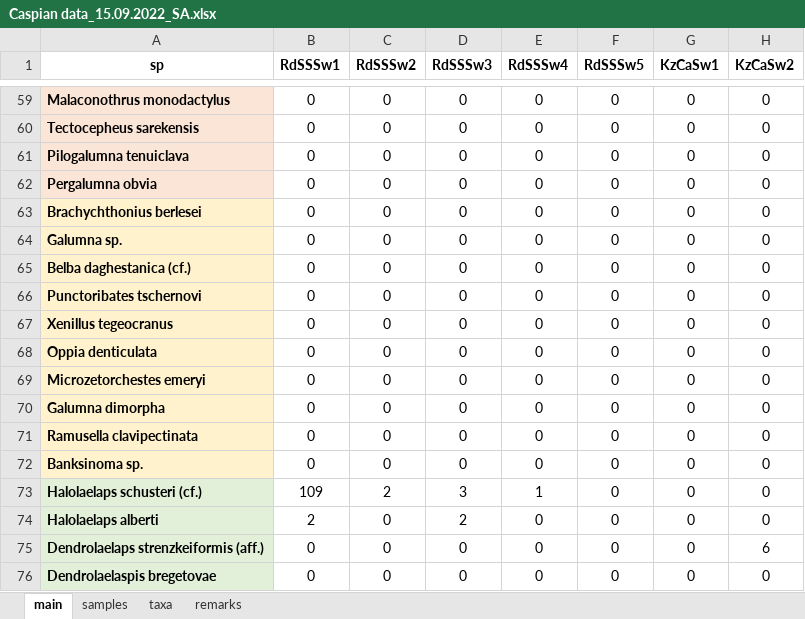
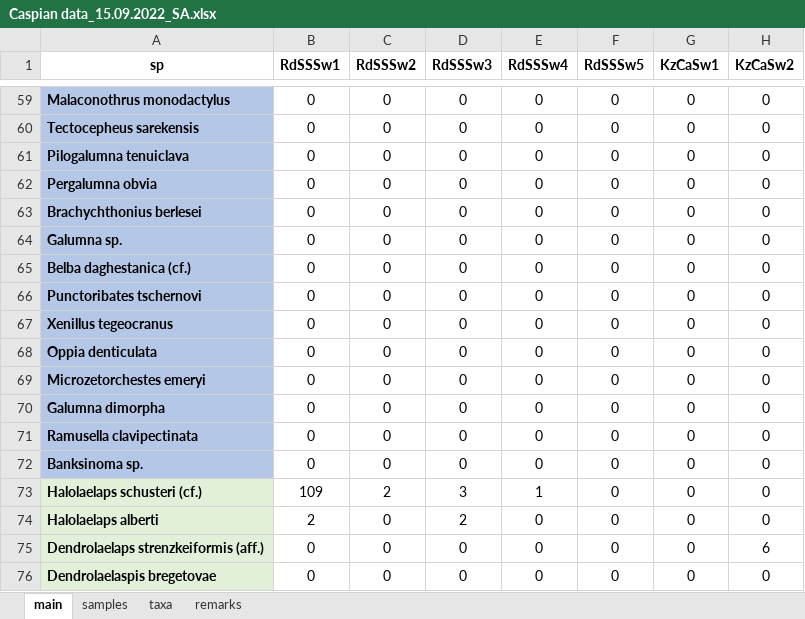
Before and after one commit to ANSozontov/samoor_2024, an Excel workbook: Caspian data_15.09.2022_SA.xlsx, sheet main, drawn as a sheet; only a part is shown, gaps mark what is left out; values as stored, in another font and other column widths than the file's, no borders; conditional formats not drawn; the diff covers the shown part only; the diff names each change by its address in the sheet, - before the commit and + after, or states it on an @@ line.

```diff
--- a/Caspian data_15.09.2022_SA.xlsx (sheet main)
+++ b/Caspian data_15.09.2022_SA.xlsx (sheet main)
-A59:A62 fill: #FBE5D6
+A59:A62 fill: #B4C7E7
-A63:A72 fill: #FFF2CC
+A63:A72 fill: #B4C7E7
```
Also changed, not shown: cell formats elsewhere in this sheet, 6 other files.
